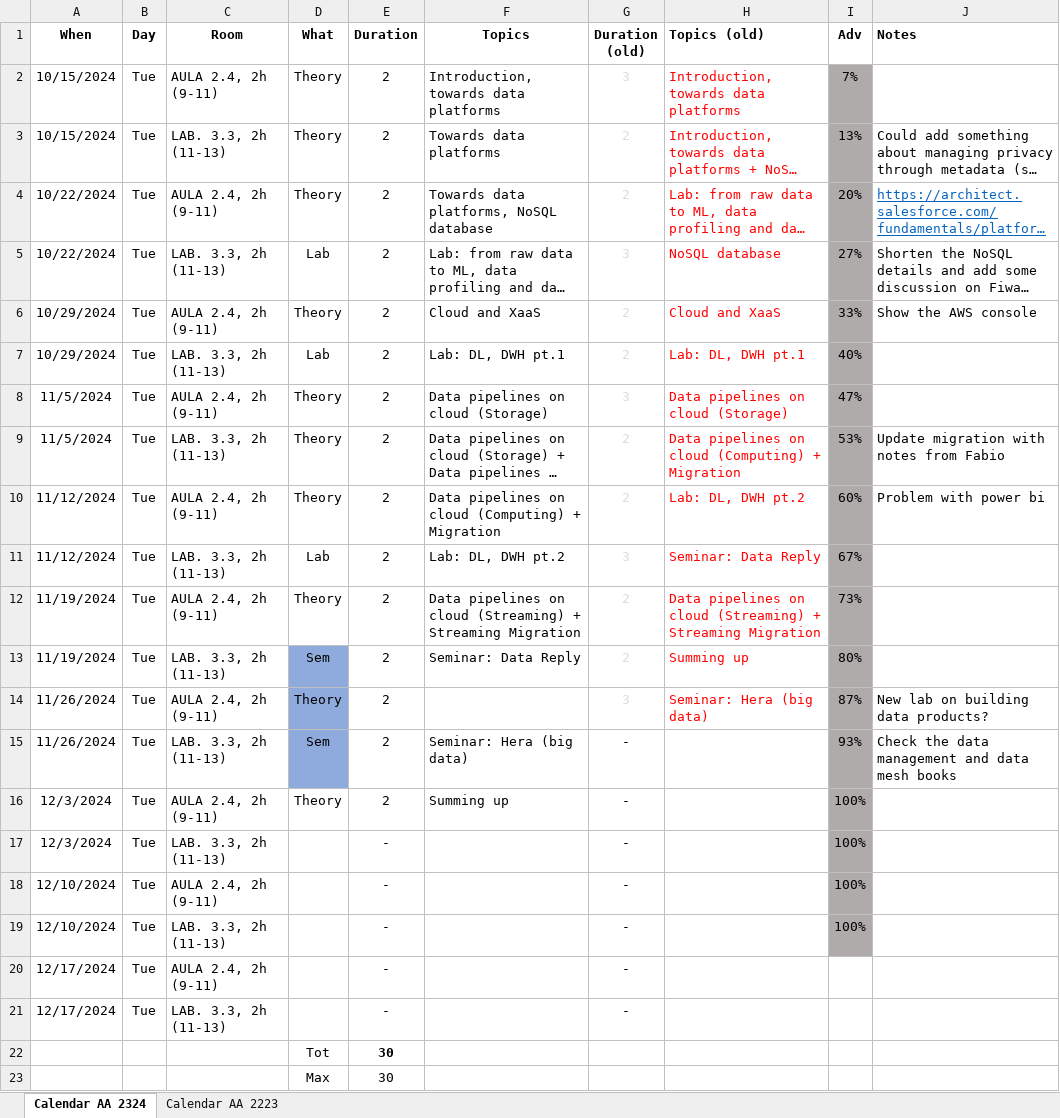
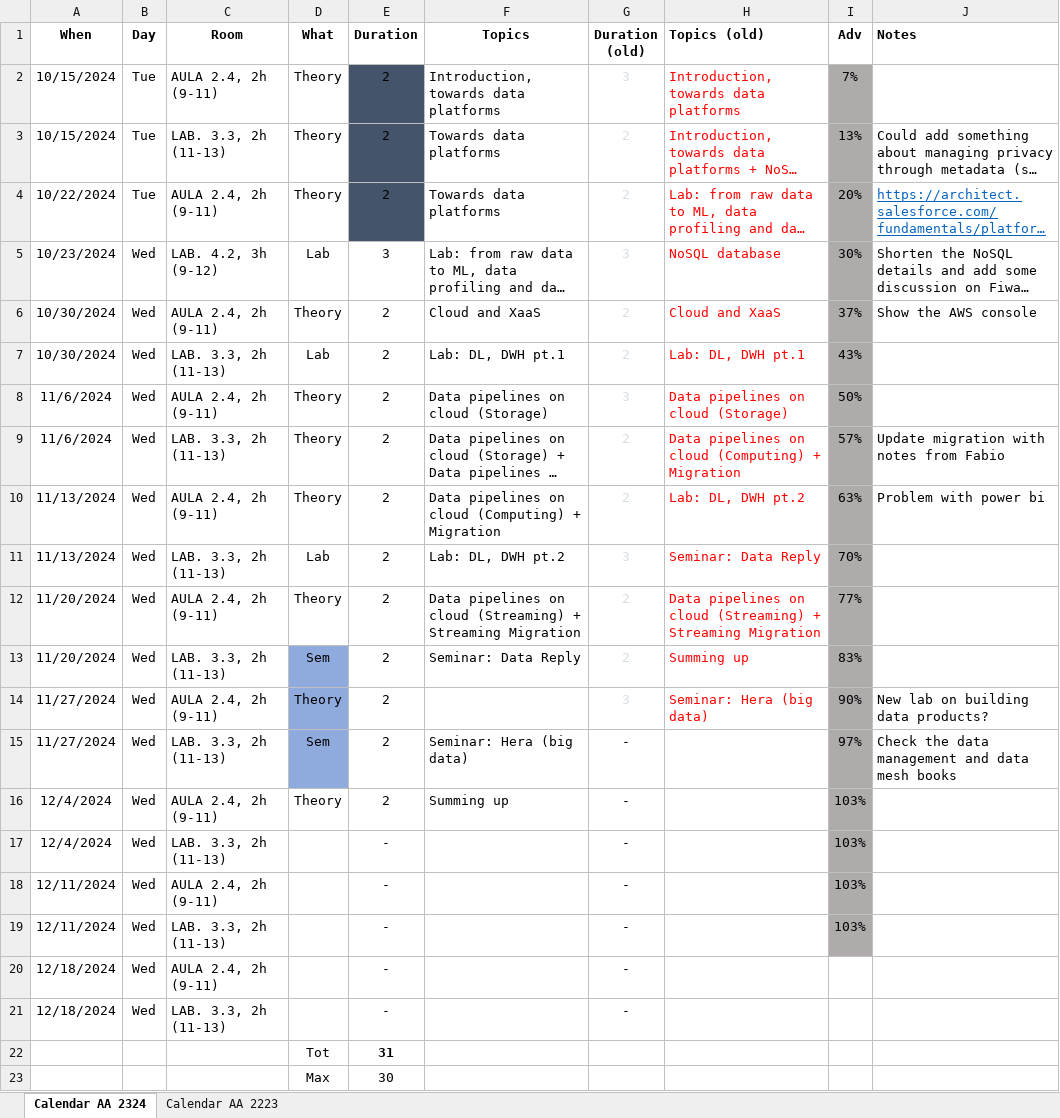
Before and after one commit to w4bo/AA2425-unibo-bigdataandcloudplatforms, an Excel workbook: Program.xlsx, sheet Calendar AA 2324, drawn as a sheet; long unchanged cells end in …; values as stored, in another font and other column widths than the file's, no borders; conditional formats not drawn; the diff names each change by its address in the sheet, - before the commit and + after, or states it on an @@ line.

```diff
--- a/Program.xlsx (sheet Calendar AA 2324)
+++ b/Program.xlsx (sheet Calendar AA 2324)
-E2:E4 fill: none
+E2:E4 fill: #44546A
-F4 (Topics): Towards data platforms, NoSQL database
+F4 (Topics): Towards data platforms
-A5 (When): 10/22/2024
+A5 (When): 10/23/2024
-B5:B21 (Day): Tue
+B5:B21 (Day): Wed
-C5 (Room): LAB. 3.3, 2h (11-13)
+C5 (Room): LAB. 4.2, 3h (9-12)
-E5 (Duration): 2
+E5 (Duration): 3
-I5 (Adv): 27%
+I5 (Adv): 30%
-A6:A7 (When): 10/29/2024
+A6:A7 (When): 10/30/2024
-I6 (Adv): 33%
+I6 (Adv): 37%
-I7 (Adv): 40%
+I7 (Adv): 43%
-A8:A9 (When): 11/5/2024
+A8:A9 (When): 11/6/2024
-I8 (Adv): 47%
+I8 (Adv): 50%
-I9 (Adv): 53%
+I9 (Adv): 57%
-A10:A11 (When): 11/12/2024
+A10:A11 (When): 11/13/2024
-I10 (Adv): 60%
+I10 (Adv): 63%
-I11 (Adv): 67%
+I11 (Adv): 70%
-A12:A13 (When): 11/19/2024
+A12:A13 (When): 11/20/2024
-I12 (Adv): 73%
+I12 (Adv): 77%
-I13 (Adv): 80%
+I13 (Adv): 83%
-A14:A15 (When): 11/26/2024
+A14:A15 (When): 11/27/2024
-I14 (Adv): 87%
+I14 (Adv): 90%
-I15 (Adv): 93%
+I15 (Adv): 97%
-A16:A17 (When): 12/3/2024
+A16:A17 (When): 12/4/2024
-I16:I19 (Adv): 100%
+I16:I19 (Adv): 103%
-A18:A19 (When): 12/10/2024
+A18:A19 (When): 12/11/2024
-A20:A21 (When): 12/17/2024
+A20:A21 (When): 12/18/2024
-E22 (Duration): 30
+E22 (Duration): 31
```
Also changed, not shown: 4 other files.
